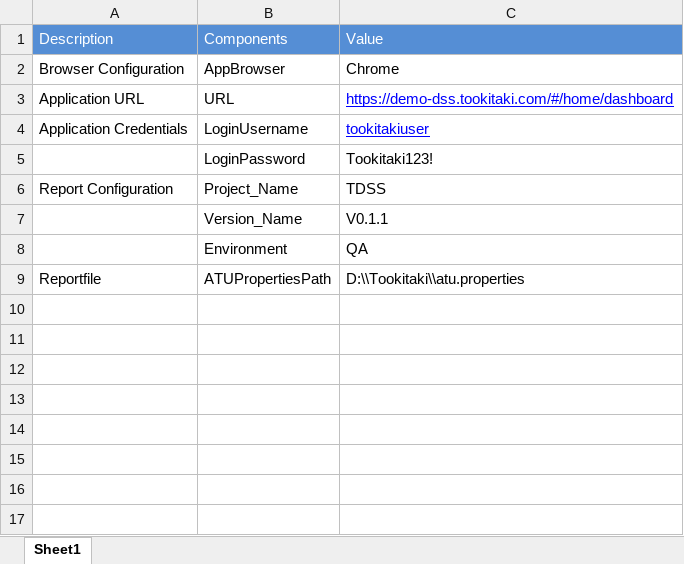
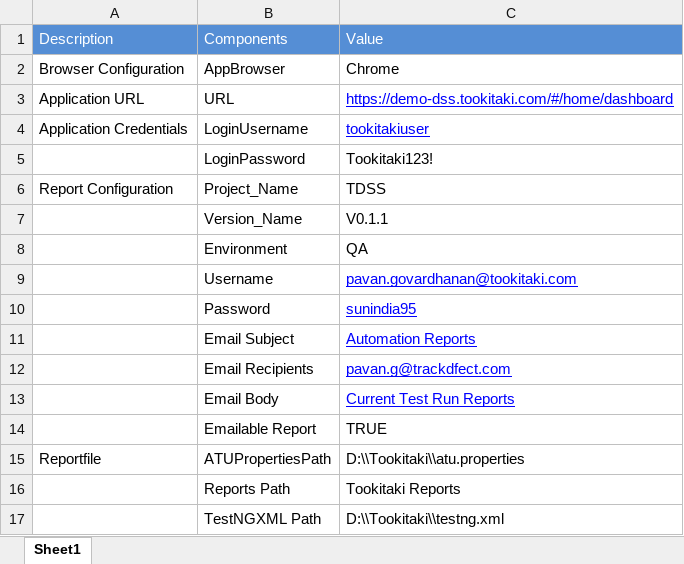
Before and after one commit to PavanGovardhanan/Tookitaki1, an Excel workbook: data/TestConfiguration.xlsx, sheet Sheet1, drawn as a sheet; values as stored, in another font and other column widths than the file's, no borders; table styles not drawn; the diff names each change by its address in the sheet, - before the commit and + after, or states it on an @@ line.

```diff
--- a/data/TestConfiguration.xlsx (sheet Sheet1)
+++ b/data/TestConfiguration.xlsx (sheet Sheet1)
+row 9:  | Username | pavan.govardhanan@tookitaki.com
+row 10:  | Password | sunindia95
+row 11:  | Email Subject | Automation Reports
+row 12:  | Email Recipients | pavan.g@trackdfect.com
+row 13:  | Email Body | Current Test Run Reports
+row 14:  | Emailable Report | TRUE
+row 16:  | Reports Path | Tookitaki Reports
+row 17:  | TestNGXML Path | D:\\Tookitaki\\testng.xml
```
Also changed, not shown: data/TestData.xlsx, data/TestExecution.xlsx.
